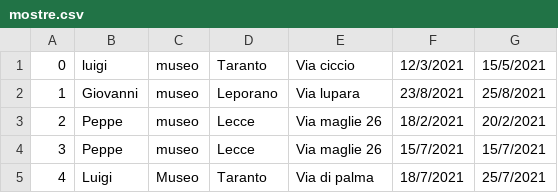
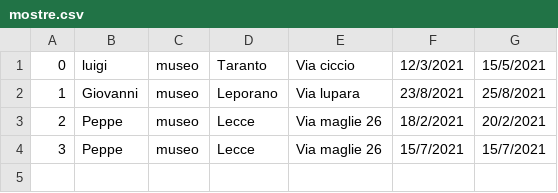
Before and after one commit to CrazyBitDev/ProjectStarkIndustries, a CSV file: mostre.csv, drawn as a sheet.

```diff
--- a/mostre.csv
+++ b/mostre.csv
@@ -4,2 +4 @@
 3,Peppe,museo,Lecce,Via maglie 26,15/7/2021,15/7/2021
-4,Luigi,Museo,Taranto,Via di palma,18/7/2021,25/7/2021
```
